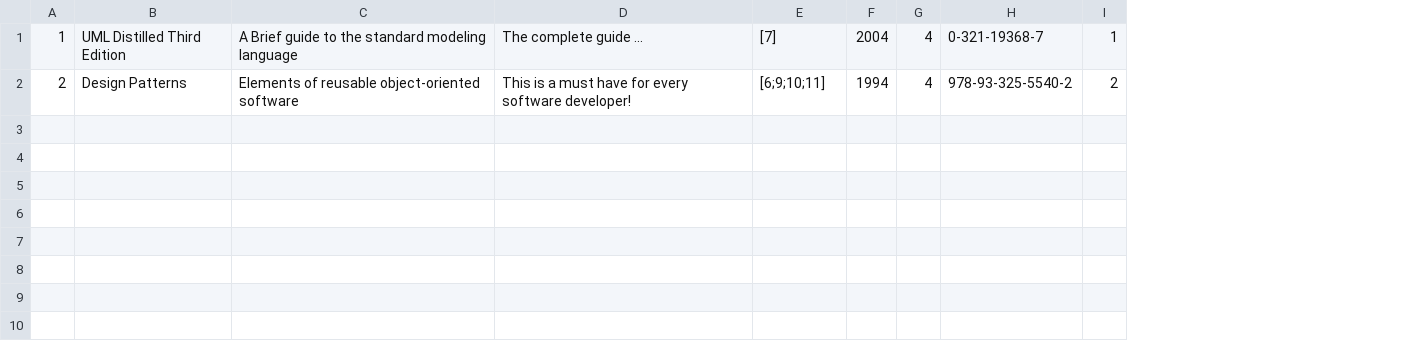
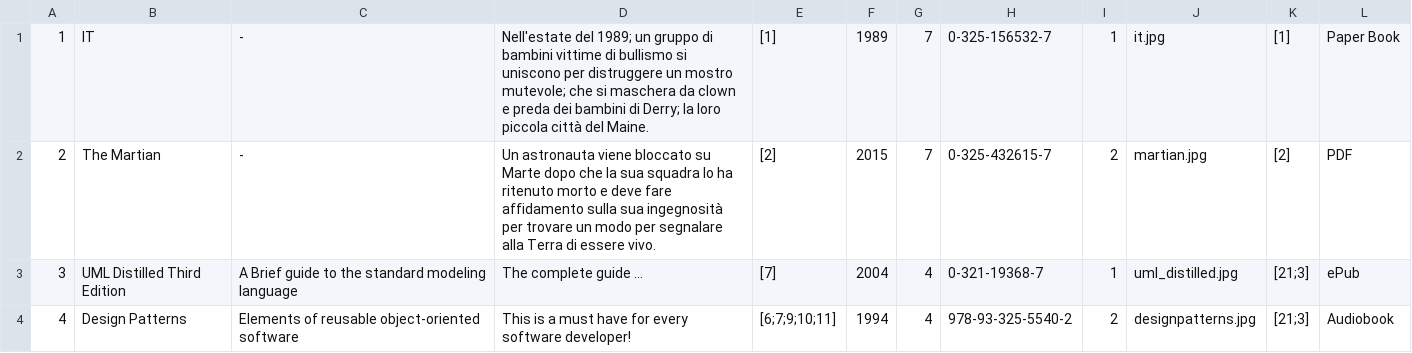
Before and after one commit to cyclonesword/progetto_esame_map, a CSV file: resources/csv/books.csv, drawn as a sheet; addresses are those after the commit; the diff names each change by its address in the sheet, - before the commit and + after, or states it on an @@ line.

```diff
--- a/resources/csv/books.csv
+++ b/resources/csv/books.csv
+column J, rows 3-4: uml_distilled.jpg | designpatterns.jpg
+column K, rows 3-4: [21;3] | [21;3]
+column L, rows 3-4: ePub | Audiobook
+row 1: 1 | IT | - | Nell'estate del 1989; un gruppo di bambini vittime di bullismo si uniscono per distruggere un mostro mutevole; che si maschera da clown e preda dei bambini di Derry; la loro piccola città del Maine. | [1] | 1989 | 7 | 0-325-156532-7 | 1 | it.jpg | [1] | Paper Book
+row 2: 2 | The Martian | - | Un astronauta viene bloccato su Marte dopo che la sua squadra lo ha ritenuto morto e deve fare affidamento sulla sua ingegnosità per trovare un modo per segnalare alla Terra di essere vivo. | [2] | 2015 | 7 | 0-325-432615-7 | 2 | martian.jpg | [2] | PDF
-A3: 1
+A3: 3
-A4: 2
+A4: 4
-E4: [6;9;10;11]
+E4: [6;7;9;10;11]
```
Also changed, not shown: 30 other files.
